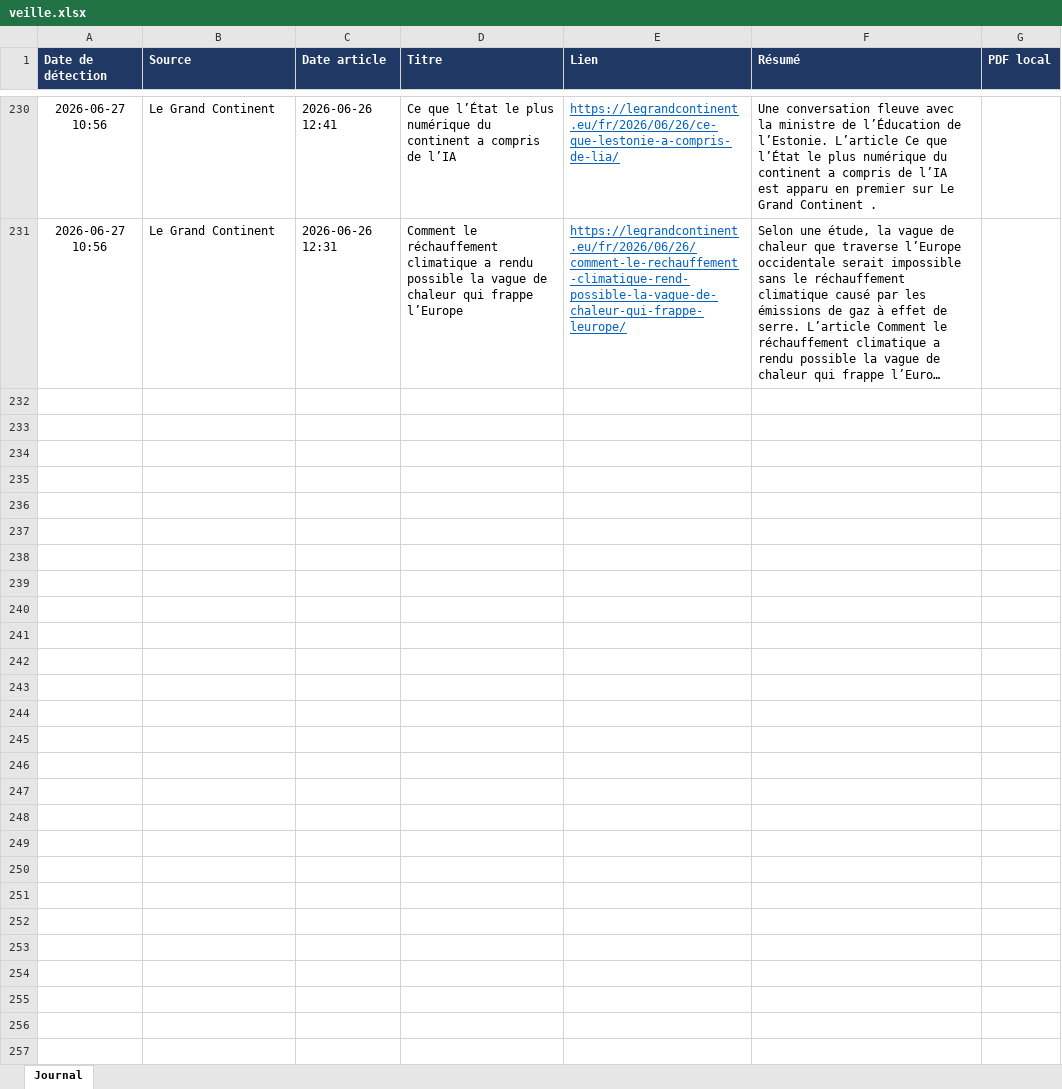
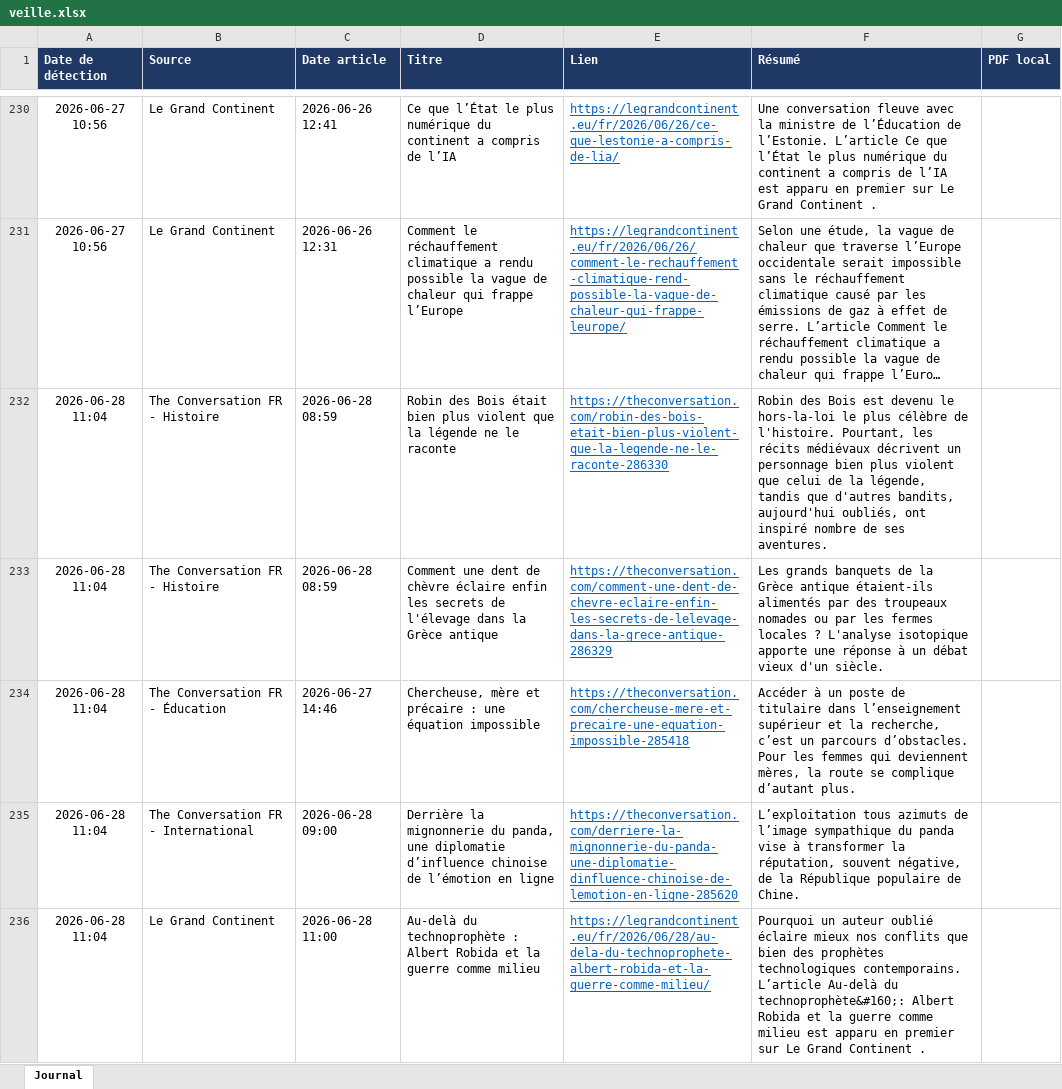
Before and after one commit to LoicSchreiber/Veille-HG-Marion, an Excel workbook: veille.xlsx, sheet Journal, drawn as a sheet; only a part is shown, gaps mark what is left out; long unchanged cells end in …; values as stored, in another font and other column widths than the file's, no borders; the diff covers the shown part only; the diff names each change by its address in the sheet, - before the commit and + after, or states it on an @@ line.

```diff
--- a/veille.xlsx (sheet Journal)
+++ b/veille.xlsx (sheet Journal)
+row 232: 2026-06-28 11:04 | The Conversation FR - Histoire | 2026-06-28 08:59 | Robin des Bois était bien plus violent que la légende ne le raconte | https://theconversation.com/robin-des-bois-etait-bien-plus-violent-que-la-legende-ne-le-raconte-286330 | Robin des Bois est devenu le hors-la-loi le plus célèbre de l'histoire. Pourtant, les récits médiévaux décrivent un personnage bien plus violent que celui de la légende, tandis que d'autres bandits, aujourd'hui oubliés, ont inspiré nombre de ses aventures.
+row 233: 2026-06-28 11:04 | The Conversation FR - Histoire | 2026-06-28 08:59 | Comment une dent de chèvre éclaire enfin les secrets de l'élevage dans la Grèce antique | https://theconversation.com/comment-une-dent-de-chevre-eclaire-enfin-les-secrets-de-lelevage-dans-la-grece-antique-286329 | Les grands banquets de la Grèce antique étaient-ils alimentés par des troupeaux nomades ou par les fermes locales ? L'analyse isotopique apporte une réponse à un débat vieux d'un siècle.
+row 234: 2026-06-28 11:04 | The Conversation FR - Éducation | 2026-06-27 14:46 | Chercheuse, mère et précaire : une équation impossible | https://theconversation.com/chercheuse-mere-et-precaire-une-equation-impossible-285418 | Accéder à un poste de titulaire dans l’enseignement supérieur et la recherche, c’est un parcours d’obstacles. Pour les femmes qui deviennent mères, la route se complique d’autant plus.
+row 235: 2026-06-28 11:04 | The Conversation FR - International | 2026-06-28 09:00 | Derrière la mignonnerie du panda, une diplomatie d’influence chinoise de l’émotion en ligne | https://theconversation.com/derriere-la-mignonnerie-du-panda-une-diplomatie-dinfluence-chinoise-de-lemotion-en-ligne-285620 | L’exploitation tous azimuts de l’image sympathique du panda vise à transformer la réputation, souvent négative, de la République populaire de Chine.
+row 236: 2026-06-28 11:04 | Le Grand Continent | 2026-06-28 11:00 | Au-delà du technoprophète : Albert Robida et la guerre comme milieu | https://legrandcontinent.eu/fr/2026/06/28/au-dela-du-technoprophete-albert-robida-et-la-guerre-comme-milieu/ | Pourquoi un auteur oublié éclaire mieux nos conflits que bien des prophètes technologiques contemporains. L’article Au-delà du technoprophète&#160;: Albert Robida et la guerre comme milieu est apparu en premier sur Le Grand Continent .
```
Also changed, not shown: 4 added rows elsewhere in this sheet, 4 other files.
